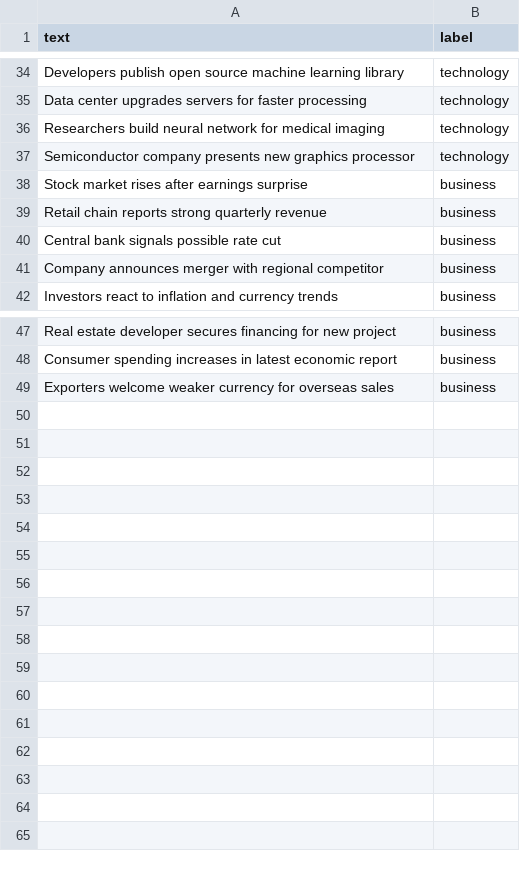
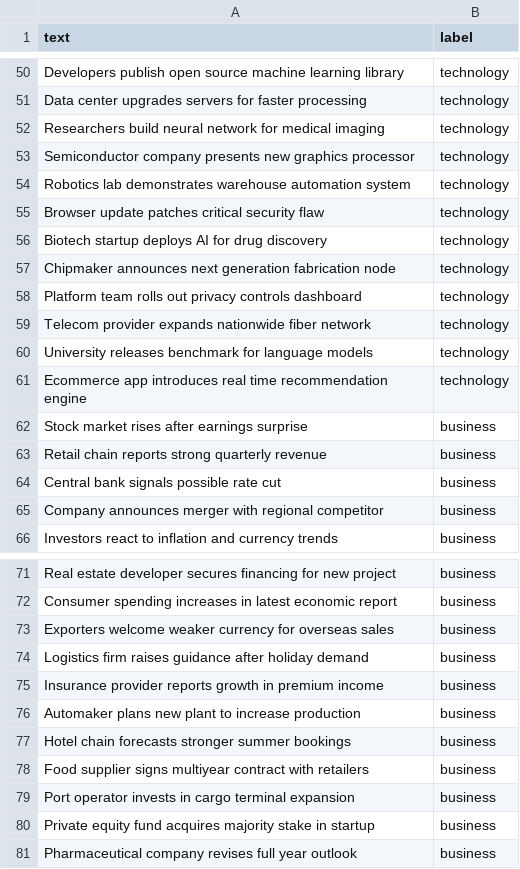
Before and after one commit to ralfarob/news-topic-classifier, a CSV file: data/sample_news.csv, drawn as a sheet; only a part is shown, gaps mark what is left out; the diff covers the shown part only.

Commit message:
feat: expand dataset and add repeated-CV hyperparameter tuning

```diff
--- a/data/sample_news.csv
+++ b/data/sample_news.csv
@@ -37,2 +53,10 @@ text,label
 "Semiconductor company presents new graphics processor",technology
+"Robotics lab demonstrates warehouse automation system",technology
+"Browser update patches critical security flaw",technology
+"Biotech startup deploys AI for drug discovery",technology
+"Chipmaker announces next generation fabrication node",technology
+"Platform team rolls out privacy controls dashboard",technology
+"Telecom provider expands nationwide fiber network",technology
+"University releases benchmark for language models",technology
+"Ecommerce app introduces real time recommendation engine",technology
 "Stock market rises after earnings surprise",business
@@ -49 +73,9 @@ text,label
 "Exporters welcome weaker currency for overseas sales",business
+"Logistics firm raises guidance after holiday demand",business
+"Insurance provider reports growth in premium income",business
+"Automaker plans new plant to increase production",business
+"Hotel chain forecasts stronger summer bookings",business
+"Food supplier signs multiyear contract with retailers",business
+"Port operator invests in cargo terminal expansion",business
+"Private equity fund acquires majority stake in startup",business
+"Pharmaceutical company revises full year outlook",business
```
Also changed, not shown: 16 added rows elsewhere in this file, 4 other files.
